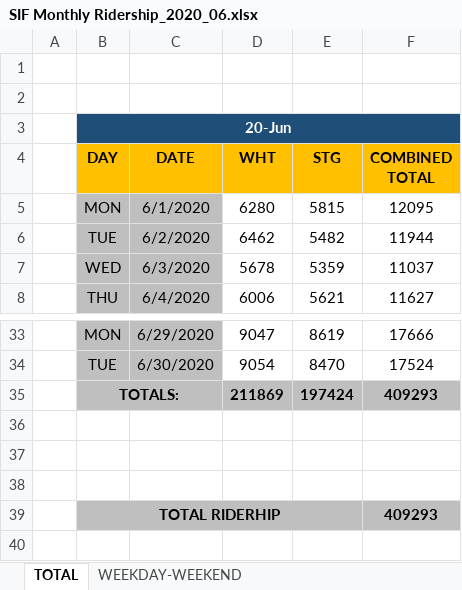
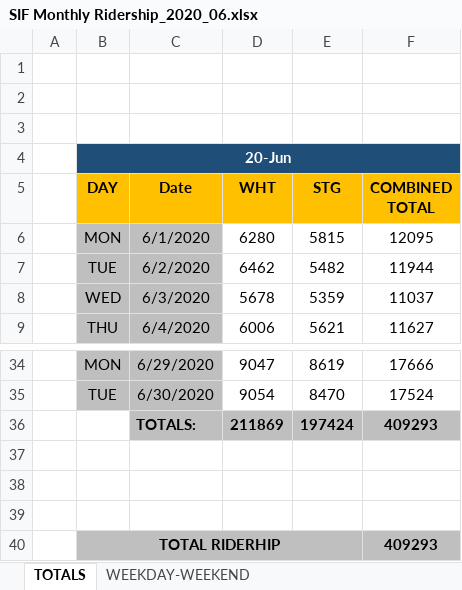
Before and after one commit to NYCPlanning/td-trends, an Excel workbook: ferry/Staten Island Ferry Passenger Counts - by Month/2020/SIF Monthly Ridership_2020_06.xlsx, sheet TOTALS, drawn as a sheet; only a part is shown, gaps mark what is left out; values as stored, in another font and other column widths than the file's, no borders; removed rows and columns are numbered as before the commit, all else as after; the diff names each change by its address in the sheet, - before the commit and + after, or states it on an @@ line.

```diff
--- a/ferry/Staten Island Ferry Passenger Counts - by Month/2020/SIF Monthly Ridership_2020_06.xlsx (sheet TOTALS)
+++ b/ferry/Staten Island Ferry Passenger Counts - by Month/2020/SIF Monthly Ridership_2020_06.xlsx (sheet TOTALS)
-sheet tab: TOTAL
+sheet tab: TOTALS
+row 3: (empty)
-C5: DATE
+C5: Date
-B36 (DAY): TOTALS:
+B36 (DAY): (empty)
-B36 fill: #BFBFBF
+B36 fill: none
-B35:C35 merged
-C36 (Date): (empty)
+C36 (Date): TOTALS:
```
Also changed, not shown: formulas that keep their value, ferry/Staten Island Ferry Passenger Counts - by Month/2020/SIF Monthly Ridership_2020_05.xlsx, ferry/Staten Island Ferry Passenger Counts - by Month/2020/SIF Monthly Ridership_2020_07.xlsx, 19 other files.
